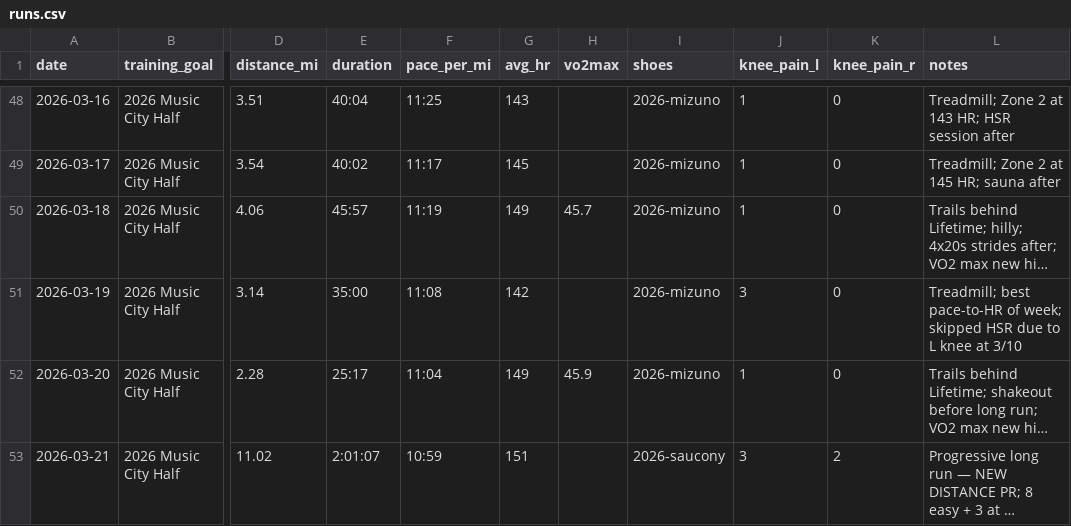
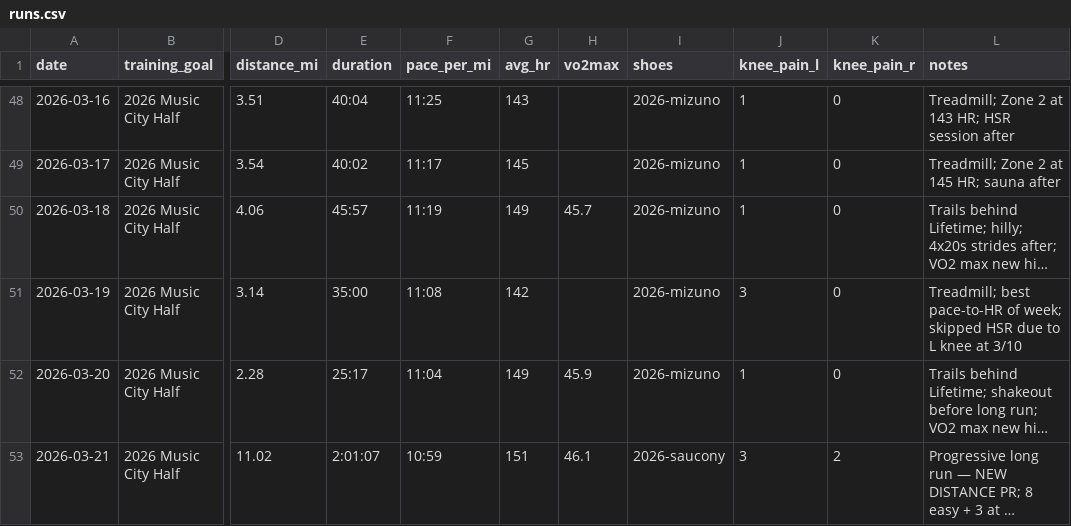
Before and after one commit to mcnewcp/ai-running-coach, a CSV file: data/runs.csv, drawn as a sheet; only a part is shown, gaps mark what is left out; long unchanged cells end in …; the diff names each change by its address in the sheet, - before the commit and + after, or states it on an @@ line.

```diff
--- a/data/runs.csv
+++ b/data/runs.csv
-H53 (vo2max): (empty)
+H53 (vo2max): 46.1
```
Also changed, not shown: 1 other file.
